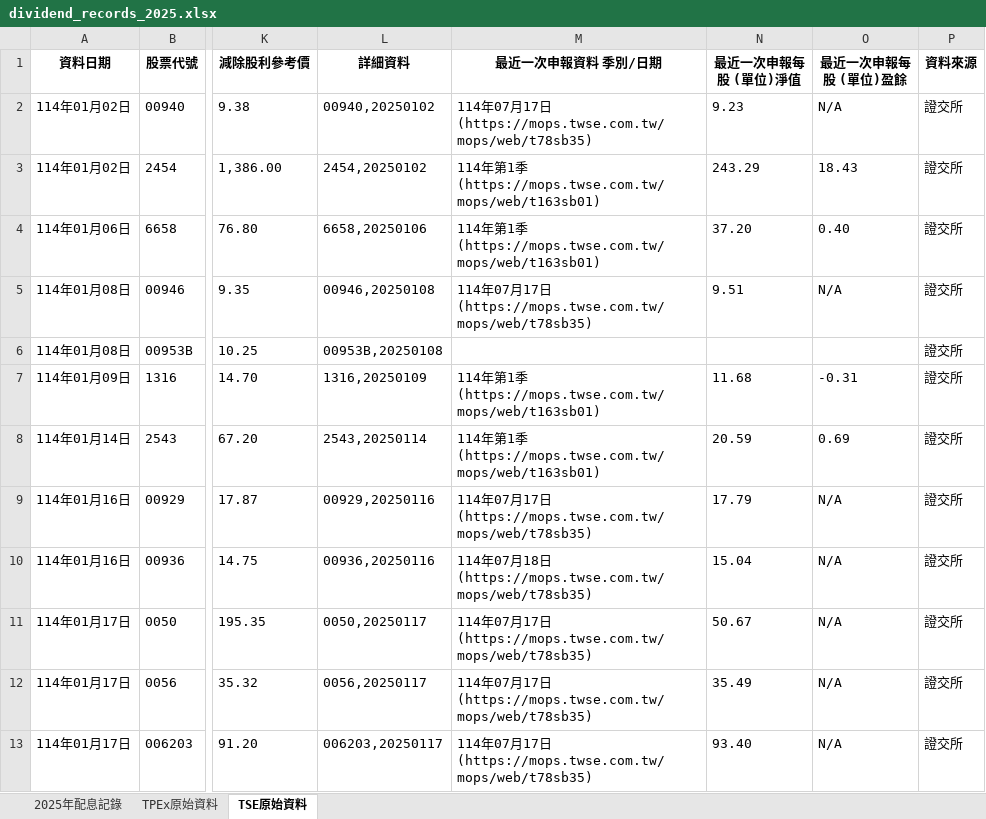
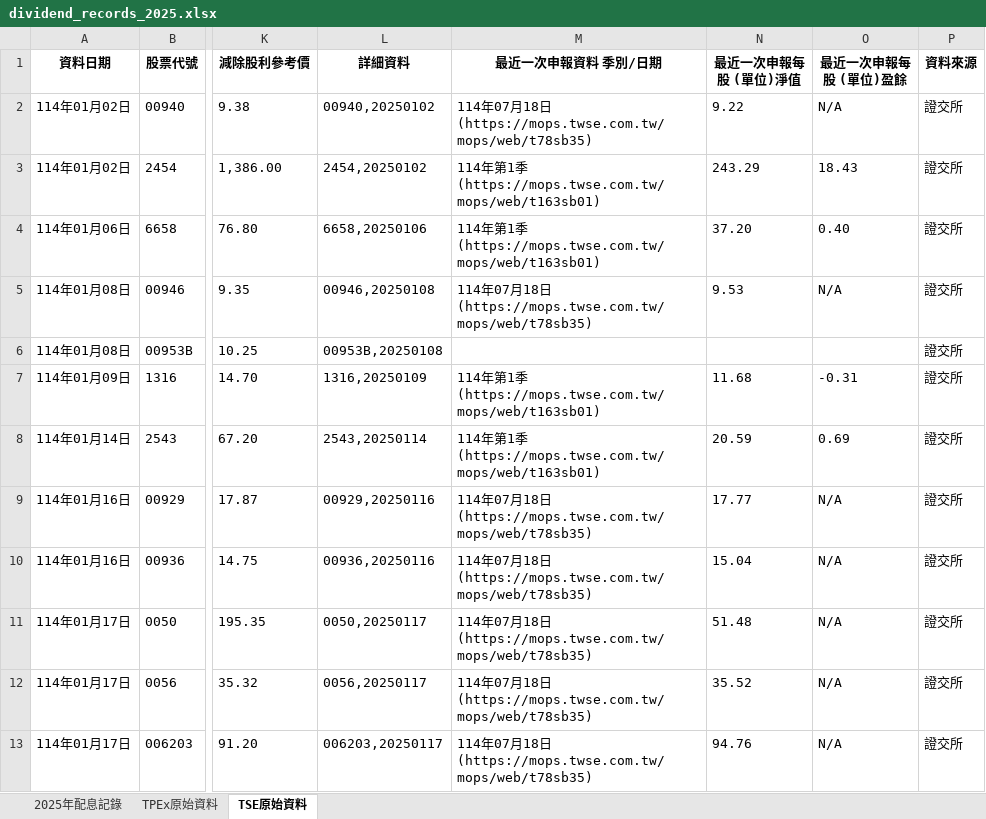
Before and after one commit to dansontsui/stockparser, an Excel workbook: mystkdatav2/dividend_records_2025.xlsx, sheet TSE原始資料, drawn as a sheet; only a part is shown, gaps mark what is left out; values as stored, in another font and other column widths than the file's, no borders; the diff covers the shown part only; the diff names each change by its address in the sheet, - before the commit and + after, or states it on an @@ line.

```diff
--- a/mystkdatav2/dividend_records_2025.xlsx (sheet TSE原始資料)
+++ b/mystkdatav2/dividend_records_2025.xlsx (sheet TSE原始資料)
-M2 (最近一次申報資料 季別/日期): …07月17日(https://mops.twse.com.tw/mops/web/t78sb35)
+M2 (最近一次申報資料 季別/日期): …07月18日(https://mops.twse.com.tw/mops/web/t78sb35)
-N2 (最近一次申報每股 (單位)淨值): 9.23
+N2 (最近一次申報每股 (單位)淨值): 9.22
-M5 (最近一次申報資料 季別/日期): …07月17日(https://mops.twse.com.tw/mops/web/t78sb35)
+M5 (最近一次申報資料 季別/日期): …07月18日(https://mops.twse.com.tw/mops/web/t78sb35)
-N5 (最近一次申報每股 (單位)淨值): 9.51
+N5 (最近一次申報每股 (單位)淨值): 9.53
-M9 (最近一次申報資料 季別/日期): …07月17日(https://mops.twse.com.tw/mops/web/t78sb35)
+M9 (最近一次申報資料 季別/日期): …07月18日(https://mops.twse.com.tw/mops/web/t78sb35)
-N9 (最近一次申報每股 (單位)淨值): 17.79
+N9 (最近一次申報每股 (單位)淨值): 17.77
-M11:M13 (最近一次申報資料 季別/日期): …07月17日(https://mops.twse.com.tw/mops/web/t78sb35)
+M11:M13 (最近一次申報資料 季別/日期): …07月18日(https://mops.twse.com.tw/mops/web/t78sb35)
-N11 (最近一次申報每股 (單位)淨值): 50.67
+N11 (最近一次申報每股 (單位)淨值): 51.48
-N12 (最近一次申報每股 (單位)淨值): 35.49
+N12 (最近一次申報每股 (單位)淨值): 35.52
-N13 (最近一次申報每股 (單位)淨值): 93.40
+N13 (最近一次申報每股 (單位)淨值): 94.76
```
Also changed, not shown: 152 edited cells elsewhere in this sheet, sheet 2025年配息記錄, mystkdatav2/dividend_database.xlsx, mystkdatav2/dividend_records_2023.xlsx, 18 other files.
